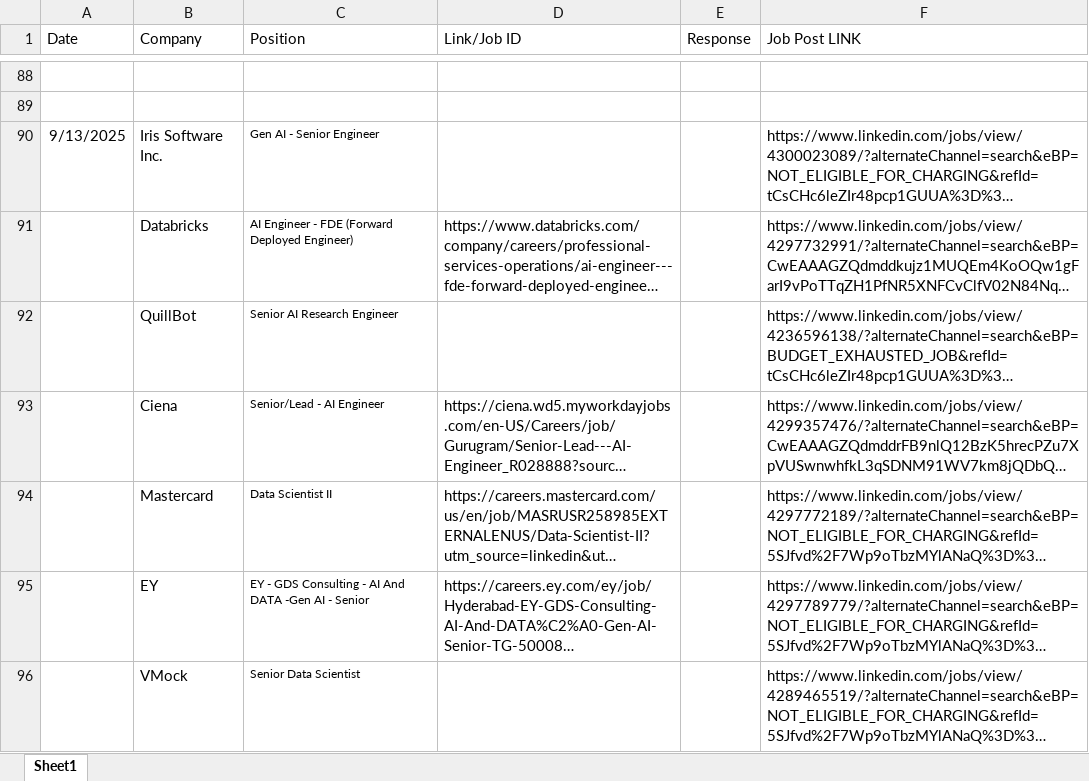
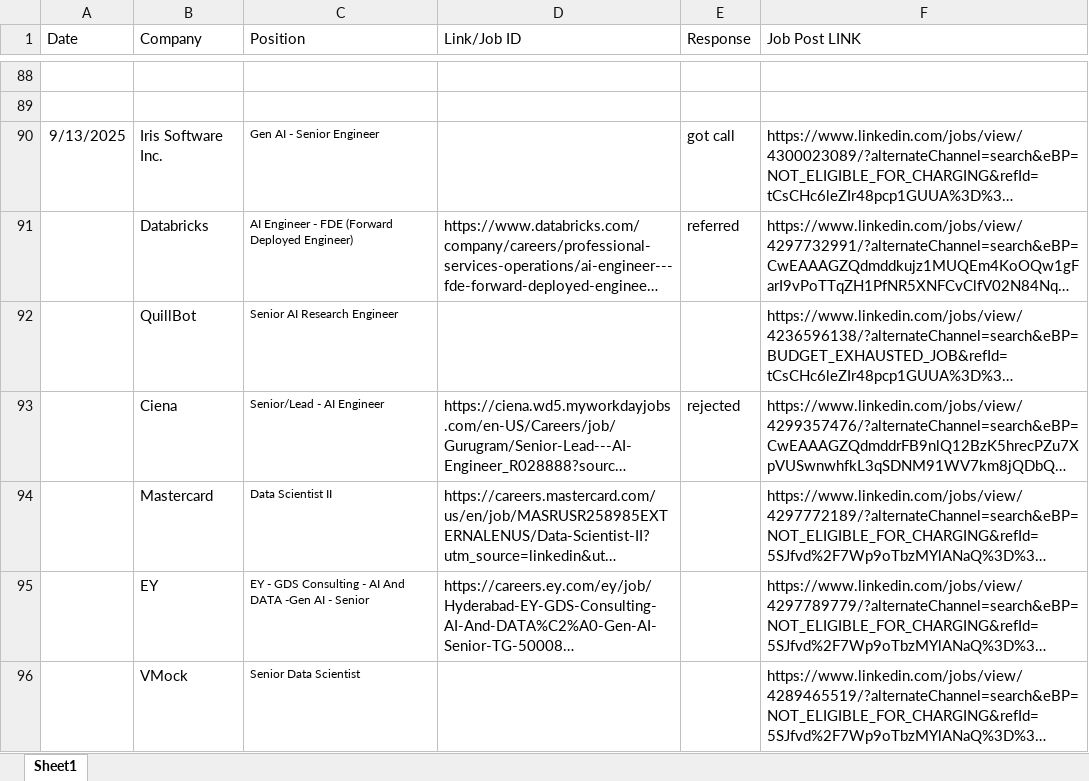
Before and after one commit to Shashank0309-hub/Cold-Mail-Bot, an Excel workbook: job list.xlsx, sheet Sheet1, drawn as a sheet; only a part is shown, gaps mark what is left out; long unchanged cells end in …; values as stored, in another font and other column widths than the file's, no borders; the diff names each change by its address in the sheet, - before the commit and + after, or states it on an @@ line.

```diff
--- a/job list.xlsx (sheet Sheet1)
+++ b/job list.xlsx (sheet Sheet1)
-E90 (Response): (empty)
+E90 (Response): got call
-E91 (Response): (empty)
+E91 (Response): referred
-E93 (Response): (empty)
+E93 (Response): rejected
```
Also changed, not shown: 2 other files.
